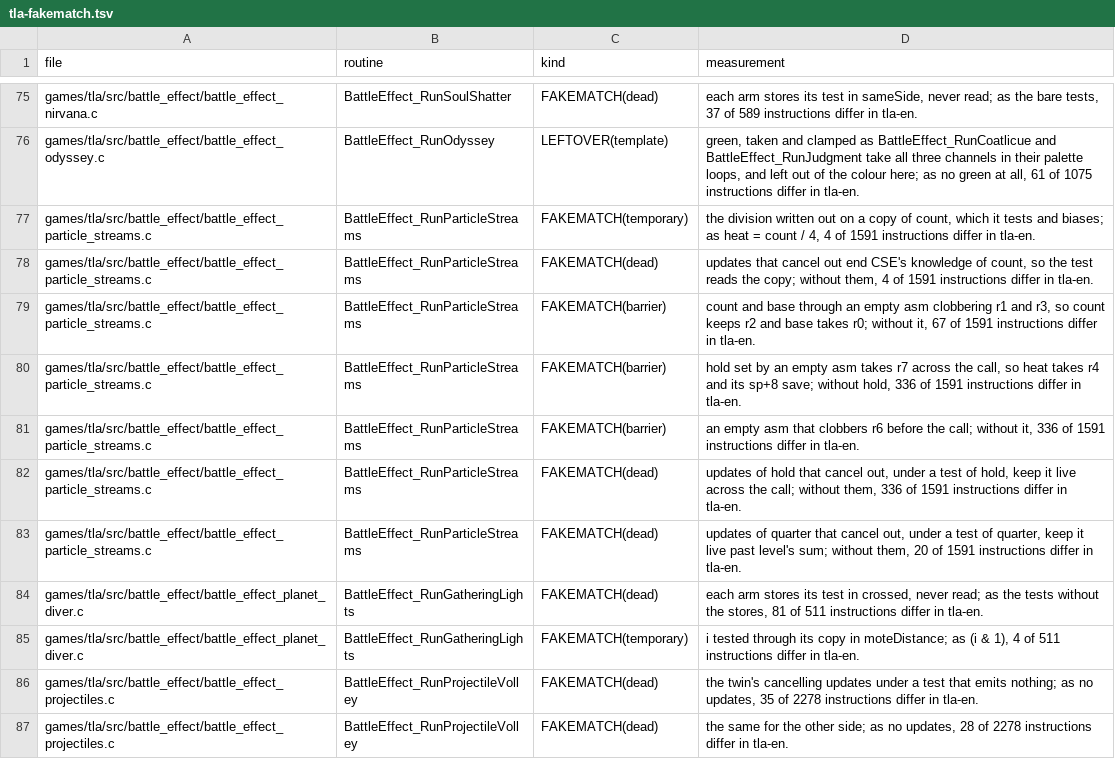
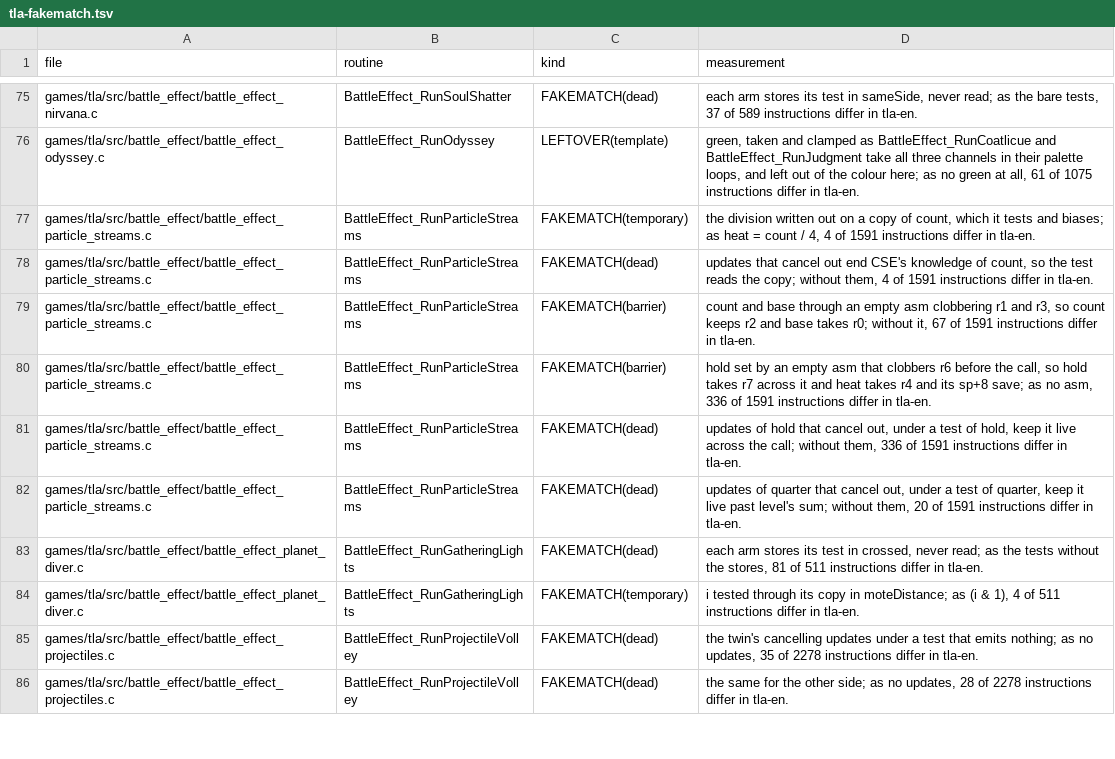
Before and after one commit to PascalPixel/alchemy-devtools, a TSV file: evidence/tla-fakematch.tsv, drawn as a sheet; only a part is shown, gaps mark what is left out.

```diff
--- a/evidence/tla-fakematch.tsv
+++ b/evidence/tla-fakematch.tsv
@@ -79,4 +79,3 @@ games/tla/src/battle_effect/battle_effect_particle_streams.c	BattleEffect_RunPar
 games/tla/src/battle_effect/battle_effect_particle_streams.c	BattleEffect_RunParticleStreams	FAKEMATCH(barrier)	count and base through an empty asm clobbering r1 and r3, so count keeps r2 and base takes r0; without it, 67 of 1591 instructions differ in tla-en.
-games/tla/src/battle_effect/battle_effect_particle_streams.c	BattleEffect_RunParticleStreams	FAKEMATCH(barrier)	hold set by an empty asm takes r7 across the call, so heat takes r4 and its sp+8 save; without hold, 336 of 1591 instructions differ in tla-en.
-games/tla/src/battle_effect/battle_effect_particle_streams.c	BattleEffect_RunParticleStreams	FAKEMATCH(barrier)	an empty asm that clobbers r6 before the call; without it, 336 of 1591 instructions differ in tla-en.
+games/tla/src/battle_effect/battle_effect_particle_streams.c	BattleEffect_RunParticleStreams	FAKEMATCH(barrier)	hold set by an empty asm that clobbers r6 before the call, so hold takes r7 across it and heat takes r4 and its sp+8 save; as no asm, 336 of 1591 instructions differ in tla-en.
 games/tla/src/battle_effect/battle_effect_particle_streams.c	BattleEffect_RunParticleStreams	FAKEMATCH(dead)	updates of hold that cancel out, under a test of hold, keep it live across the call; without them, 336 of 1591 instructions differ in tla-en.
```
